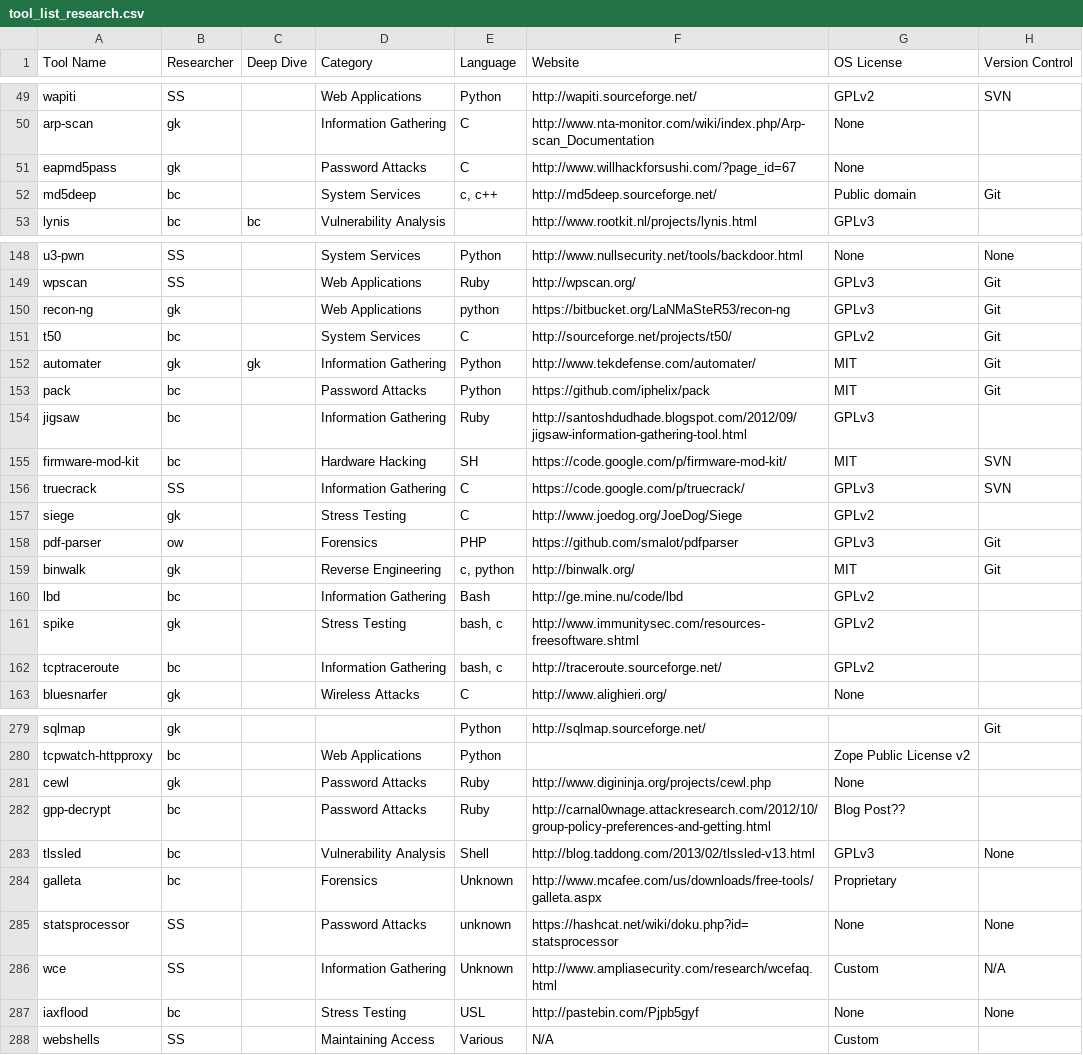
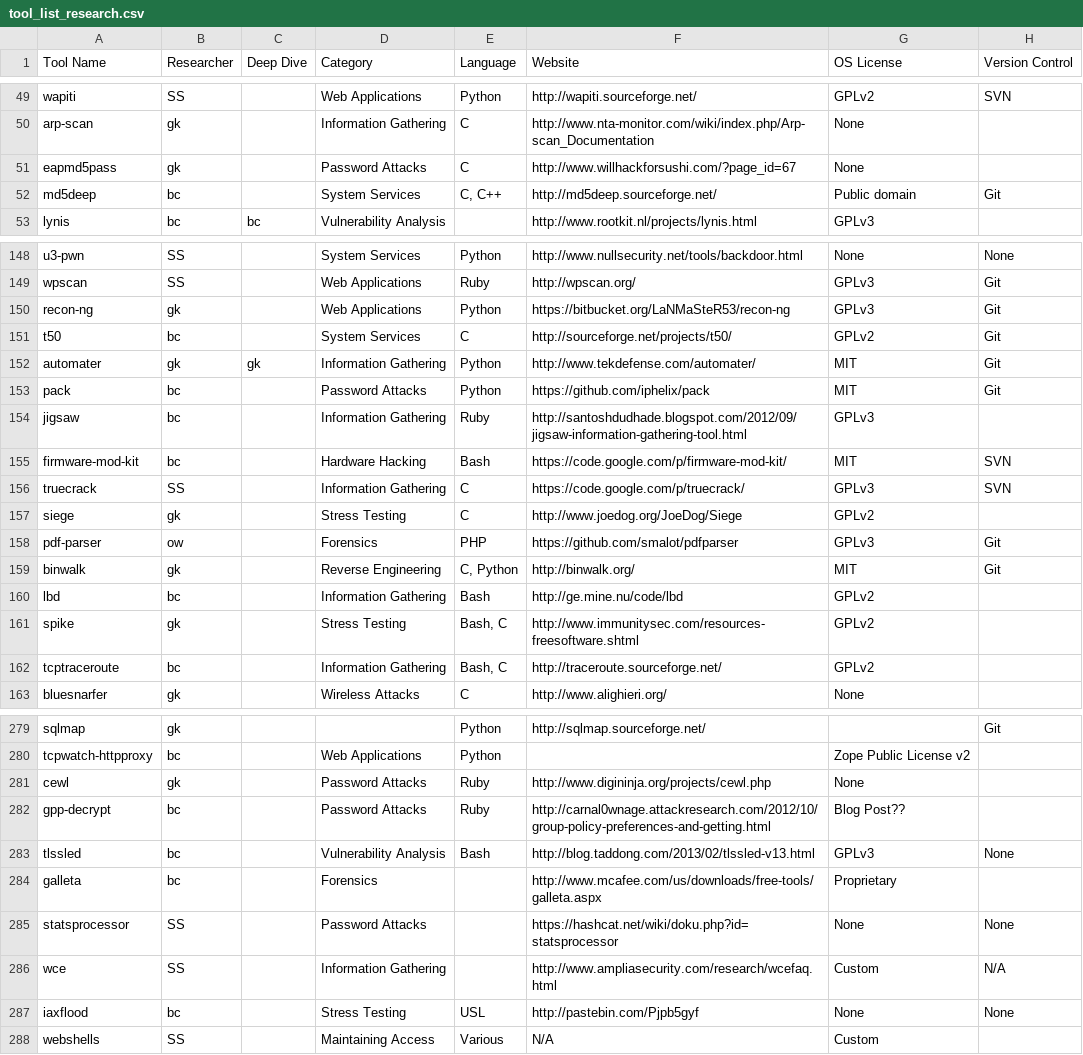
Before and after one commit to pwnieexpress/2014-security-tools-review, a CSV file: data/tool_list_research.csv, drawn as a sheet; only a part is shown, gaps mark what is left out; the diff covers the shown part only; the diff names each change by its address in the sheet, - before the commit and + after, or states it on an @@ line.

```diff
--- a/data/tool_list_research.csv
+++ b/data/tool_list_research.csv
-E52 (Language): c, c++
+E52 (Language): C, C++
-E150 (Language): python
+E150 (Language): Python
-E155 (Language): SH
+E155 (Language): Bash
-E159 (Language): c, python
+E159 (Language): C, Python
-E161:E162 (Language): bash, c
+E161:E162 (Language): Bash, C
-E283 (Language): Shell
+E283 (Language): Bash
-E284 (Language): Unknown
+E284 (Language): (empty)
-E285 (Language): unknown
+E285 (Language): (empty)
-E286 (Language): Unknown
+E286 (Language): (empty)
```
Also changed, not shown: 34 edited cells elsewhere in this file.
